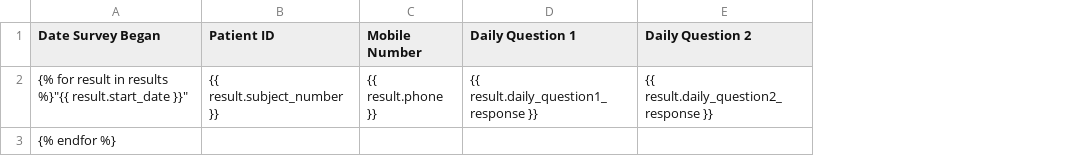
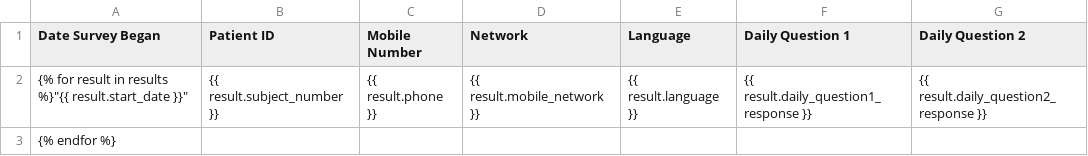
Before and after one commit to dimagi/aremind, a CSV file: aremind/apps/adherence/templates/adherence/uwkenya_results_report.csv, drawn as a sheet; only a part is shown; the diff names each change by its address in the sheet, - before the commit and + after, or states it on an @@ line.

Commit message:
Adds network and language to report, adds tweaks to configuration settings, and adds tweaks to UI

```diff
--- a/aremind/apps/adherence/templates/adherence/uwkenya_results_report.csv
+++ b/aremind/apps/adherence/templates/adherence/uwkenya_results_report.csv
+column D (Network), row 2: {{ result.mobile_network }}
+column E (Language), row 2: {{ result.language }}
```
Also changed, not shown: 9 other files.
